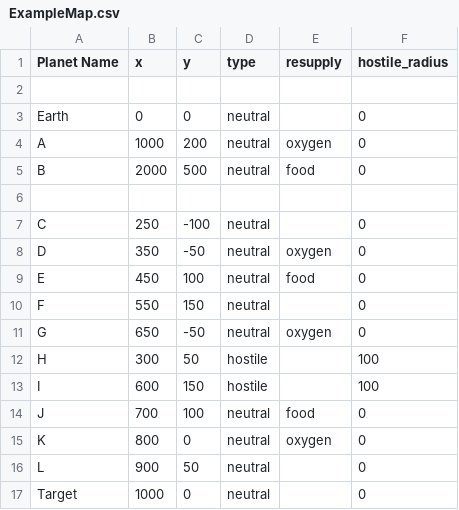
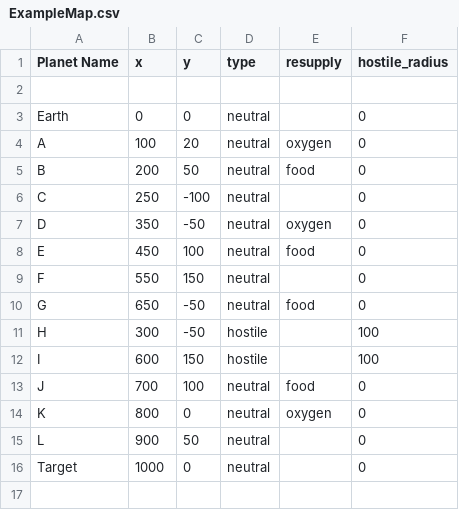
Before and after one commit to Big-Ben-7/ExplorationAlgorithm, a CSV file: ExampleMap.csv, drawn as a sheet.

```diff
--- a/ExampleMap.csv
+++ b/ExampleMap.csv
@@ -3,5 +3,4 @@ Planet Name,x,y,type,resupply,hostile_radius
 Earth,0,0,neutral,,0
-A,1000,200,neutral,oxygen,0
-B,2000,500,neutral,food,0
-
+A,100,20,neutral,oxygen,0
+B,200,50,neutral,food,0
 C,250,-100,neutral,,0
@@ -10,4 +9,4 @@ E,450,100,neutral,food,0
 F,550,150,neutral,,0
-G,650,-50,neutral,oxygen,0
-H,300,50,hostile,,100
+G,650,-50,neutral,food,0
+H,300,-50,hostile,,100
 I,600,150,hostile,,100
```
Also changed, not shown: 3 other files.
